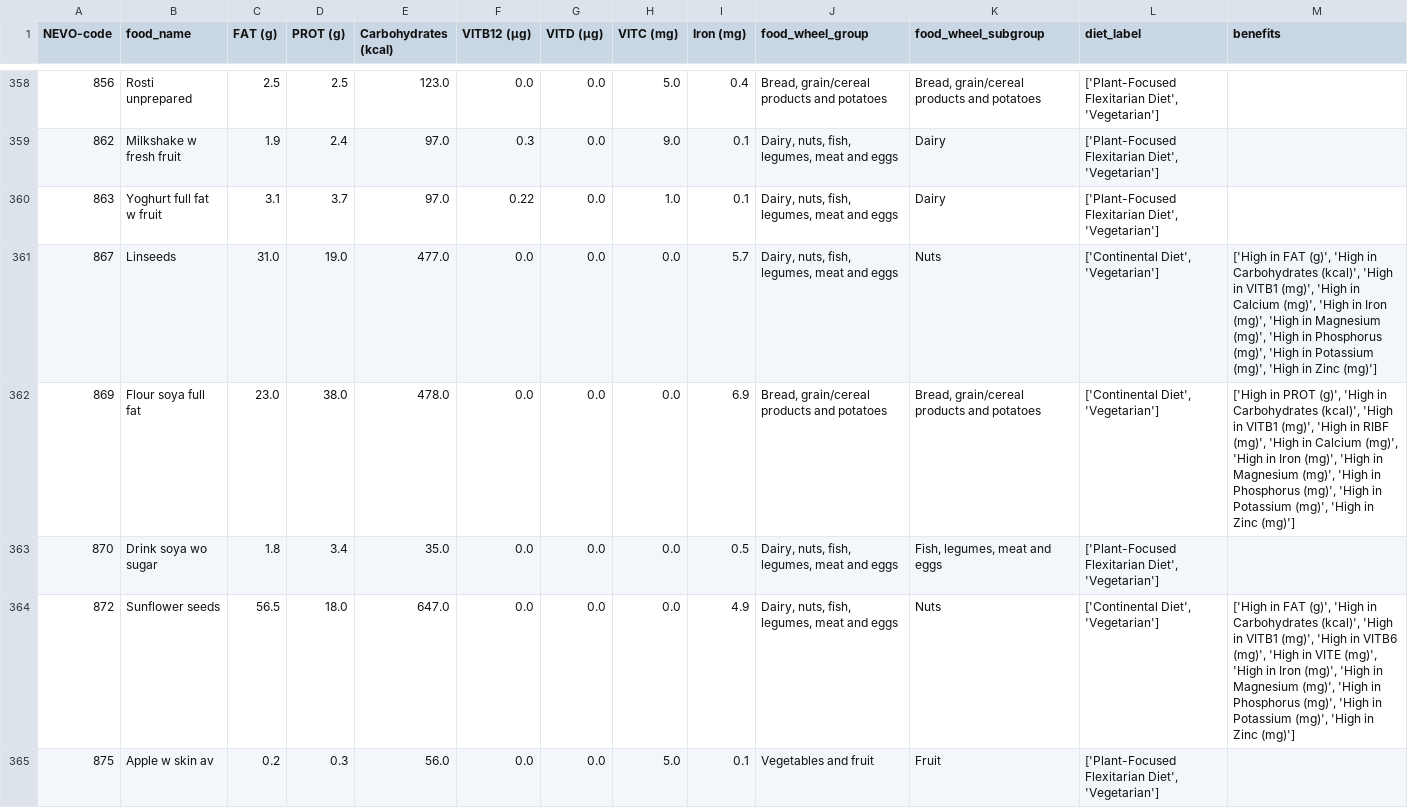
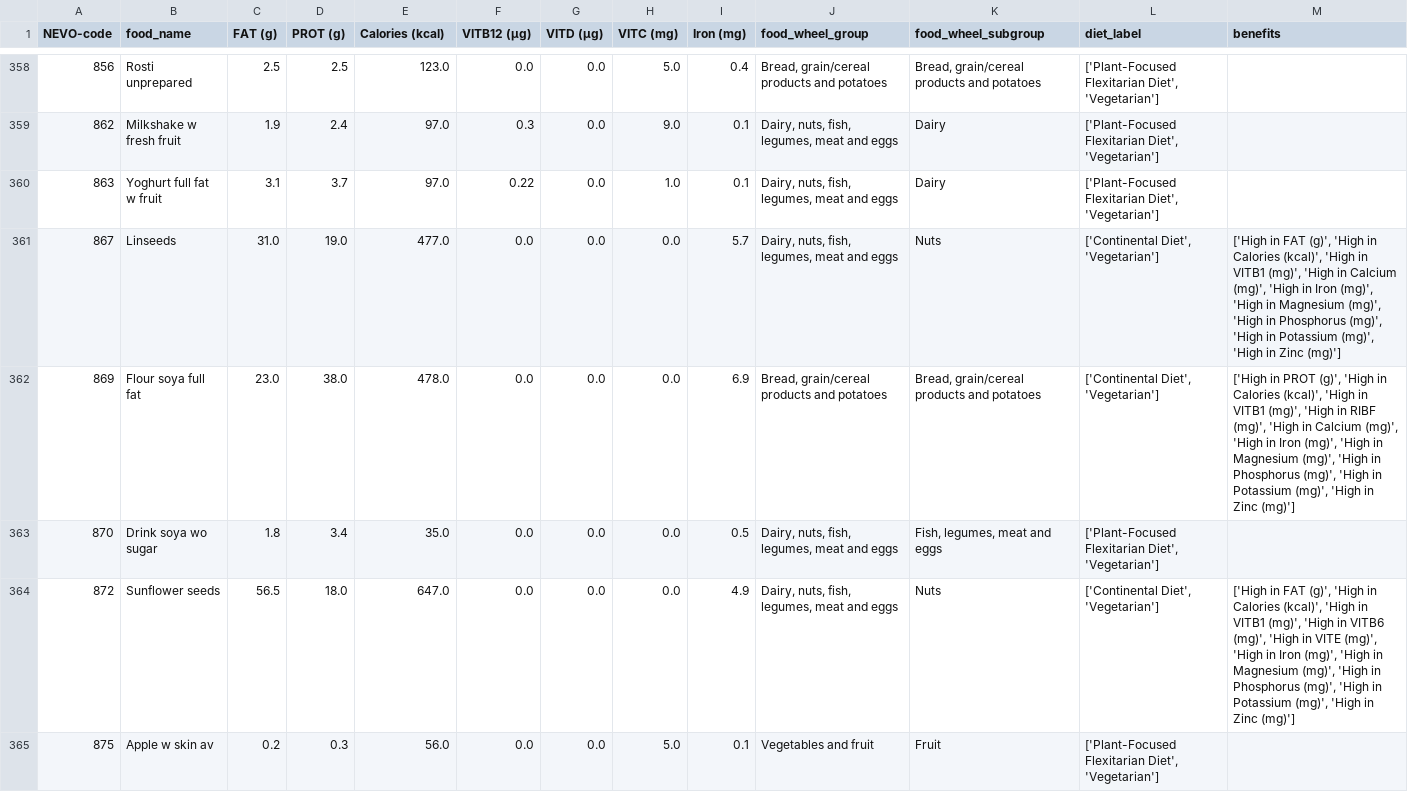
Before and after one commit to emmabosz/Nutrition-Website, a CSV file: final_dataset_demo.csv, drawn as a sheet; only a part is shown, gaps mark what is left out; the diff covers the shown part only.

```diff
--- a/final_dataset_demo.csv
+++ b/final_dataset_demo.csv
@@ -1 +1 @@
-NEVO-code,food_name,FAT (g),PROT (g),Carbohydrates (kcal),VITB12 (µg),VITD (µg),VITC (mg),Iron (mg),food_wheel_group,food_wheel_subgroup,diet_label,benefits
+NEVO-code,food_name,FAT (g),PROT (g),Calories (kcal),VITB12 (µg),VITD (µg),VITC (mg),Iron (mg),food_wheel_group,food_wheel_subgroup,diet_label,benefits
@@ -360,6 +360,6 @@ NEVO-code,food_name,FAT (g),PROT (g),Carbohydrates (kcal),VITB12 (µg),VITD (µg
 863,Yoghurt full fat w fruit,3.1,3.7,97.0,0.22,0.0,1.0,0.1,"Dairy, nuts, fish, legumes, meat and eggs",Dairy,"['Plant-Focused Flexitarian Diet', 'Vegetarian']",
-867,Linseeds,31.0,19.0,477.0,0.0,0.0,0.0,5.7,"Dairy, nuts, fish, legumes, meat and eggs",Nuts,"['Continental Diet', 'Vegetarian']","['High in FAT (g)', 'High in Carbohydrates (kcal)', 'High in VITB1 (mg)', 'High in Calcium (mg)', 'High in Iron (mg)', 'High in Magnesium (mg)', 'High in Phosphorus (mg)', 'High in Potassium (mg)', 'High in Zinc (mg)']"
-869,Flour soya full fat,23.0,38.0,478.0,0.0,0.0,0.0,6.9,"Bread, grain/cereal products and potatoes","Bread, grain/cereal products and potatoes","['Continental Diet', 'Vegetarian']","['High in PROT (g)', 'High in Carbohydrates (kcal)', 'High in VITB1 (mg)', 'High in RIBF (mg)', 'High in Calcium (mg)', 'High in Iron (mg)', 'High in Magnesium (mg)', 'High in Phosphorus (mg)', 'High in Potassium (mg)', 'High in Zinc (mg)']"
+867,Linseeds,31.0,19.0,477.0,0.0,0.0,0.0,5.7,"Dairy, nuts, fish, legumes, meat and eggs",Nuts,"['Continental Diet', 'Vegetarian']","['High in FAT (g)', 'High in Calories (kcal)', 'High in VITB1 (mg)', 'High in Calcium (mg)', 'High in Iron (mg)', 'High in Magnesium (mg)', 'High in Phosphorus (mg)', 'High in Potassium (mg)', 'High in Zinc (mg)']"
+869,Flour soya full fat,23.0,38.0,478.0,0.0,0.0,0.0,6.9,"Bread, grain/cereal products and potatoes","Bread, grain/cereal products and potatoes","['Continental Diet', 'Vegetarian']","['High in PROT (g)', 'High in Calories (kcal)', 'High in VITB1 (mg)', 'High in RIBF (mg)', 'High in Calcium (mg)', 'High in Iron (mg)', 'High in Magnesium (mg)', 'High in Phosphorus (mg)', 'High in Potassium (mg)', 'High in Zinc (mg)']"
 870,Drink soya wo sugar,1.8,3.4,35.0,0.0,0.0,0.0,0.5,"Dairy, nuts, fish, legumes, meat and eggs","Fish, legumes, meat and eggs","['Plant-Focused Flexitarian Diet', 'Vegetarian']",
-872,Sunflower seeds,56.5,18.0,647.0,0.0,0.0,0.0,4.9,"Dairy, nuts, fish, legumes, meat and eggs",Nuts,"['Continental Diet', 'Vegetarian']","['High in FAT (g)', 'High in Carbohydrates (kcal)', 'High in VITB1 (mg)', 'High in VITB6 (mg)', 'High in VITE (mg)', 'High in Iron (mg)', 'High in Magnesium (mg)', 'High in Phosphorus (mg)', 'High in Potassium (mg)', 'High in Zinc (mg)']"
+872,Sunflower seeds,56.5,18.0,647.0,0.0,0.0,0.0,4.9,"Dairy, nuts, fish, legumes, meat and eggs",Nuts,"['Continental Diet', 'Vegetarian']","['High in FAT (g)', 'High in Calories (kcal)', 'High in VITB1 (mg)', 'High in VITB6 (mg)', 'High in VITE (mg)', 'High in Iron (mg)', 'High in Magnesium (mg)', 'High in Phosphorus (mg)', 'High in Potassium (mg)', 'High in Zinc (mg)']"
 875,Apple w skin av,0.2,0.3,56.0,0.0,0.0,5.0,0.1,Vegetables and fruit,Fruit,"['Plant-Focused Flexitarian Diet', 'Vegetarian']",
```
Also changed, not shown: 133 edited cells elsewhere in this file, final_dataset.csv, 10 other files.
